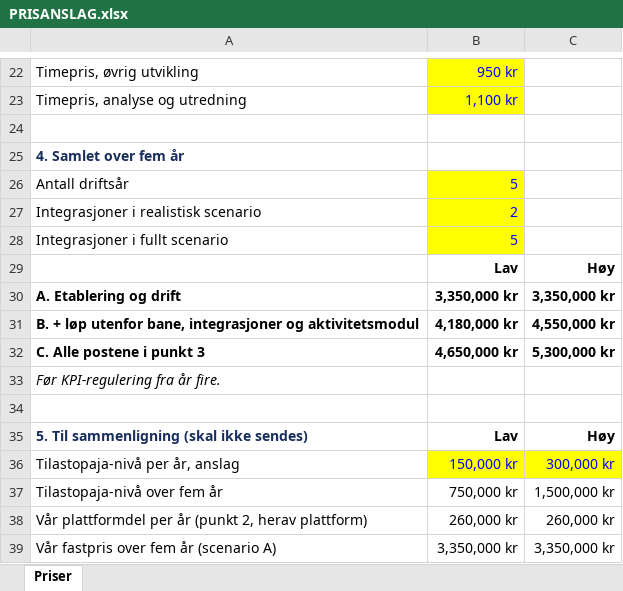
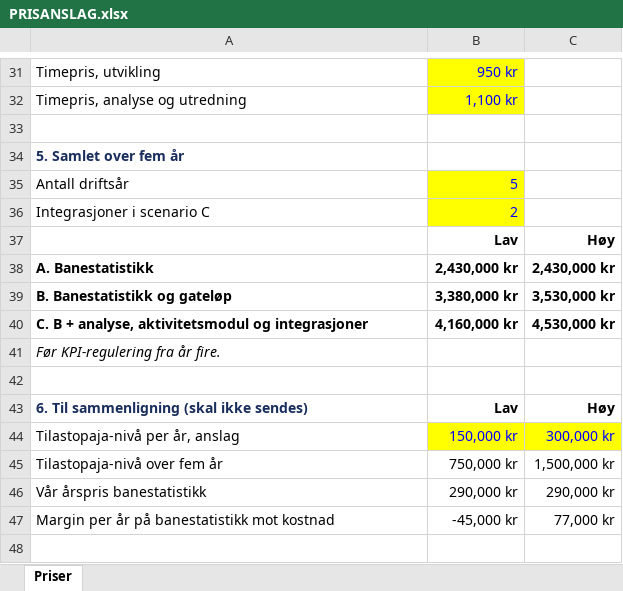
Before and after one commit to atlegu/friidrettsstatistikk, an Excel workbook: NFIFProsjekt/tilbud/PRISANSLAG.xlsx, sheet Priser, drawn as a sheet; only a part is shown, gaps mark what is left out; values as stored, in another font and other column widths than the file's, no borders; removed rows and columns are numbered as before the commit, all else as after; the diff covers the shown part only; the diff names each change by its address in the sheet, - before the commit and + after, or states it on an @@ line.

```diff
--- a/NFIFProsjekt/tilbud/PRISANSLAG.xlsx (sheet Priser)
+++ b/NFIFProsjekt/tilbud/PRISANSLAG.xlsx (sheet Priser)
-A31: Timepris, øvrig utvikling
+A31: Timepris, utvikling
-A34: 4. Samlet over fem år
+A34: 5. Samlet over fem år
-A36: Integrasjoner i realistisk scenario
+A36: Integrasjoner i scenario C
-row 28: Integrasjoner i fullt scenario | 5
+row 38: A. Banestatistikk | 2,430,000 kr | 2,430,000 kr
-A39: A. Etablering og drift
+A39: B. Banestatistikk og gateløp
-B39: 3,350,000 kr
+B39: 3,380,000 kr
-C39: 3,350,000 kr
+C39: 3,530,000 kr
-A40: B. + løp utenfor bane, integrasjoner og aktivitetsmodul
+A40: C. B + analyse, aktivitetsmodul og integrasjoner
-B40: 4,180,000 kr
+B40: 4,160,000 kr
-C40: 4,550,000 kr
+C40: 4,530,000 kr
-row 32: C. Alle postene i punkt 3 | 4,650,000 kr | 5,300,000 kr
-A43: 5. Til sammenligning (skal ikke sendes)
+A43: 6. Til sammenligning (skal ikke sendes)
-row 38: Vår plattformdel per år (punkt 2, herav plattform) | 260,000 kr | 260,000 kr
-row 39: Vår fastpris over fem år (scenario A) | 3,350,000 kr | 3,350,000 kr
+row 46: Vår årspris banestatistikk | 290,000 kr | 290,000 kr
+row 47: Margin per år på banestatistikk mot kostnad | -45,000 kr | 77,000 kr
```
Also changed, not shown: 19 added rows, 10 removed rows and 4 edited cells elsewhere in this sheet, formulas that keep their value, 2 other files.
